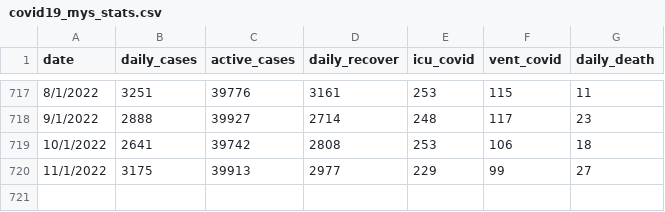
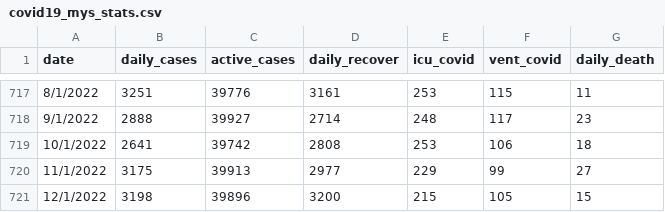
Before and after one commit to umaurosli/covid19_mys, a CSV file: covid19_mys_stats.csv, drawn as a sheet; only a part is shown, gaps mark what is left out.

Commit message:
Update covid19_mys_stats.csv

```diff
--- a/covid19_mys_stats.csv
+++ b/covid19_mys_stats.csv
@@ -720 +720,2 @@ date,daily_cases,active_cases,daily_recover,icu_covid,vent_covid,daily_death
 11/1/2022,3175,39913,2977,229,99,27
+12/1/2022,3198,39896,3200,215,105,15
```
